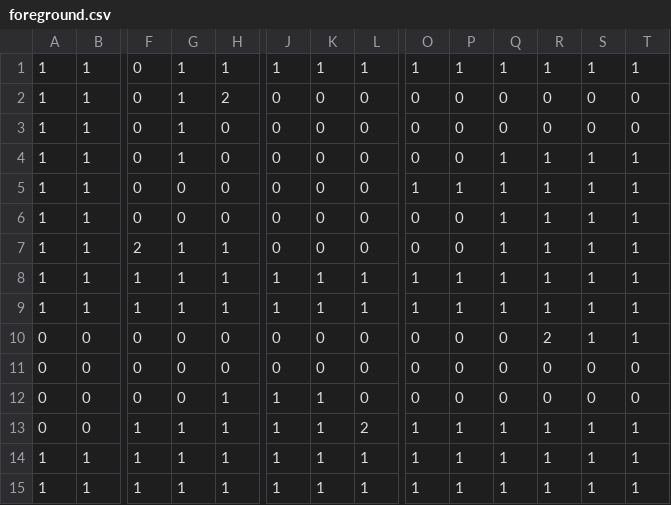
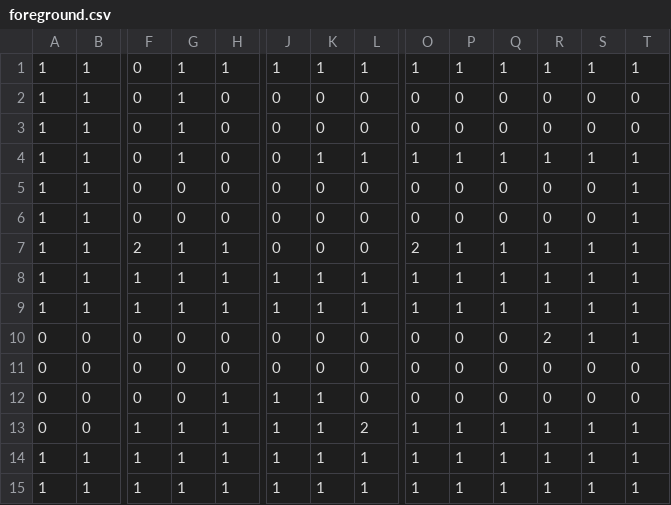
Before and after one commit to jcornaz/play-jam-4, a CSV file: assets/levels/simplified/level_0/foreground.csv, drawn as a sheet; only a part is shown, gaps mark what is left out; removed rows and columns are numbered as before the commit, all else as after; rows hold the shown columns only; the diff names each change by its address in the sheet, - before the commit and + after, or states it on an @@ line.

Commit message:
refine level

```diff
--- a/assets/levels/simplified/level_0/foreground.csv
+++ b/assets/levels/simplified/level_0/foreground.csv
-row 2: 1 | 1 | 0 | 1 | 2 | 0 | 0 | 0 | 0 | 0 | 0 | 0 | 0 | 0
-Q3: 1
+Q3: 0
-R3: 1
+R3: 0
-S3: 1
+S3: 0
-T3: 1
+T3: 0
-G4: 0
+G4: 1
-K4: 0
+K4: 1
-L4: 0
+L4: 1
-Q5: 1
+Q5: 0
-R5: 1
+R5: 0
-S5: 1
+S5: 0
+row 6: 1 | 1 | 0 | 0 | 0 | 0 | 0 | 0 | 0 | 0 | 0 | 0 | 0 | 1
-O7: 0
+O7: 2
-P7: 0
+P7: 1
```
Also changed, not shown: 10 other files.
